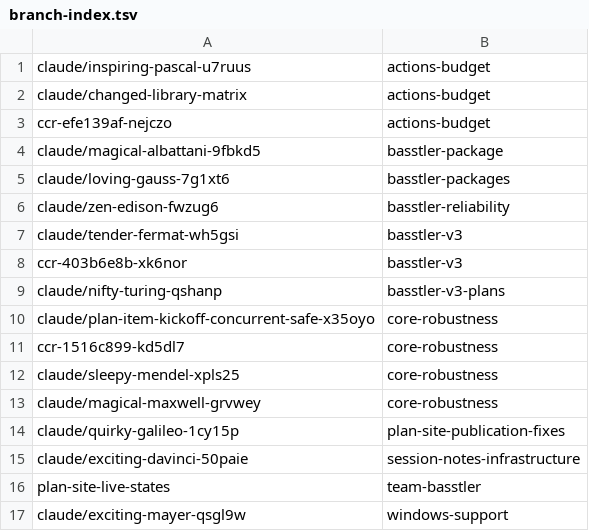
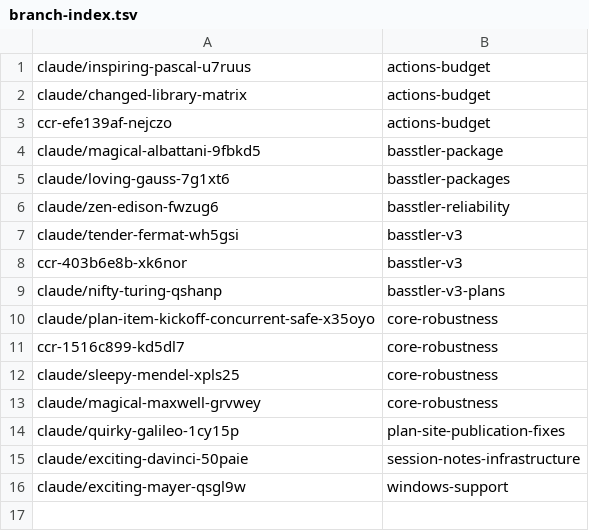
Before and after one commit to AbdelrhmanBassiouny/basstler, a TSV file: .claude/personal/plans/_generated/branch-index.tsv, drawn as a sheet; the diff names each change by its address in the sheet, - before the commit and + after, or states it on an @@ line.

Commit message:
Update plan manifest for team-basstler

```diff
--- a/.claude/personal/plans/_generated/branch-index.tsv
+++ b/.claude/personal/plans/_generated/branch-index.tsv
-row 16: plan-site-live-states | team-basstler
```
Also changed, not shown: 1 other file.
